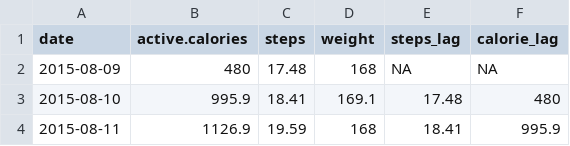
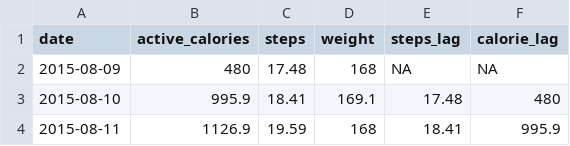
Before and after one commit to mattblackwell/gov50data, a CSV file: data-raw/health.csv, drawn as a sheet; only a part is shown.

Commit message:
update health

```diff
--- a/data-raw/health.csv
+++ b/data-raw/health.csv
@@ -1,2 +1,2 @@
-date,active.calories,steps,weight,steps_lag,calorie_lag
+date,active_calories,steps,weight,steps_lag,calorie_lag
 2015-08-09,480,17.48,168,NA,NA
```
Also changed, not shown: 2 other files.
